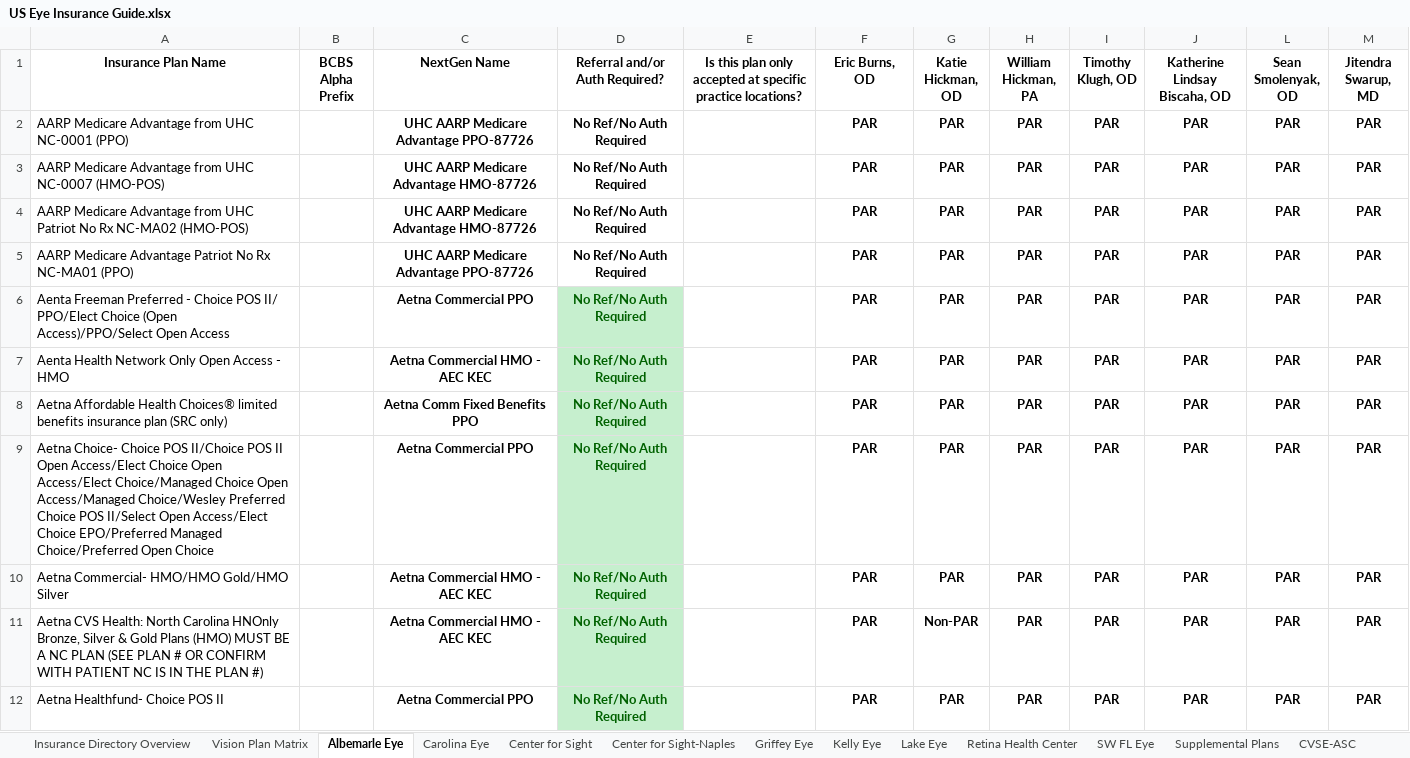
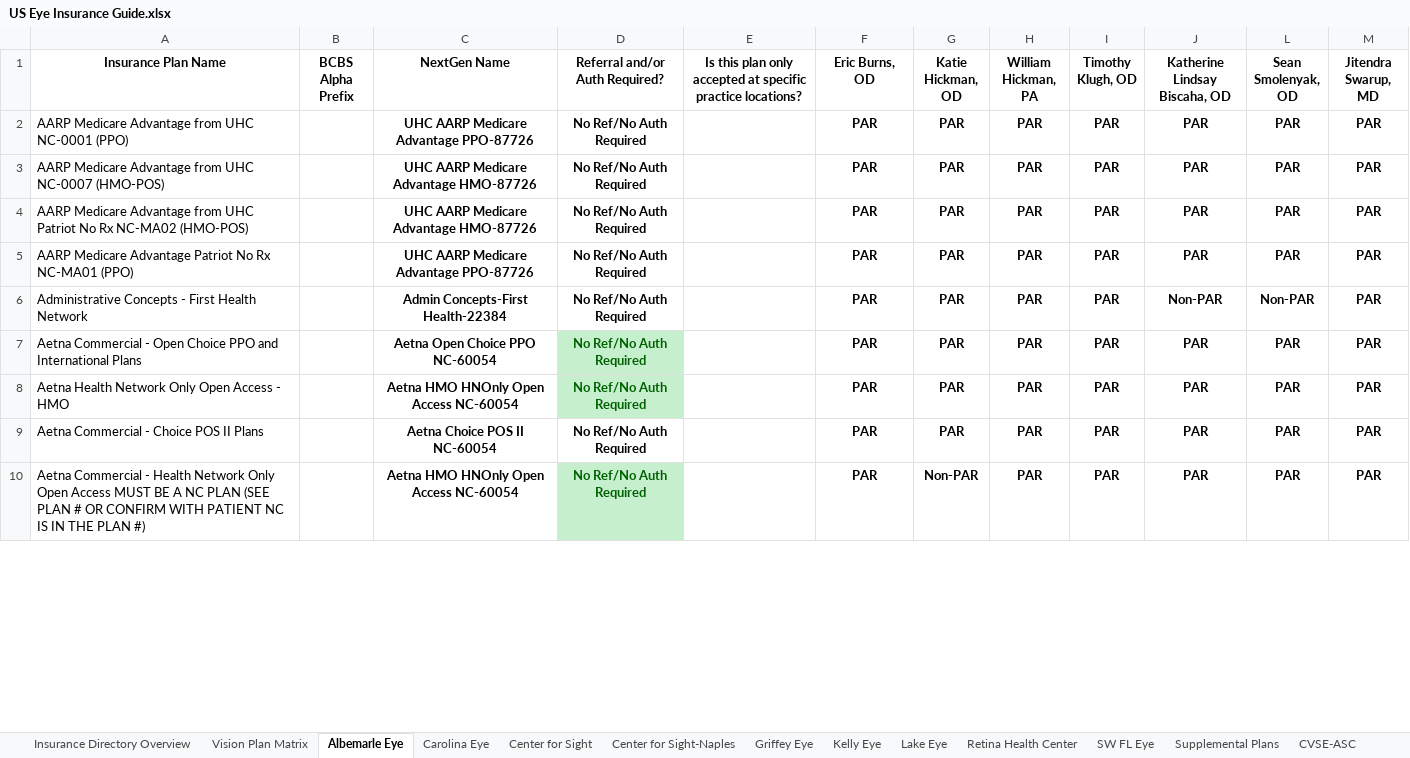
Before and after one commit to wak1616/PAC, an Excel workbook: US Eye Insurance Guide.xlsx, sheet Albemarle Eye, drawn as a sheet; only a part is shown; values as stored, in another font and other column widths than the file's, no borders; conditional formats not drawn; removed rows and columns are numbered as before the commit, all else as after; ↵ is a line break in a cell; the diff covers the shown part only; the diff names each change by its address in the sheet, - before the commit and + after, or states it on an @@ line.

```diff
--- a/US Eye Insurance Guide.xlsx (sheet Albemarle Eye)
+++ b/US Eye Insurance Guide.xlsx (sheet Albemarle Eye)
-row 6: Aenta Freeman Preferred - Choice POS II/ PPO/Elect Choice (Open Access)/PPO/Select Open Access |  | Aetna Commercial PPO | No Ref/No Auth Required |  | PAR | PAR | PAR | PAR | PAR | PAR | PAR
-A6 (Insurance Plan Name): Aenta Health Network Only Open Access - HMO
+A6 (Insurance Plan Name): Administrative Concepts - First Health Network
-C6 (NextGen Name): Aetna Commercial HMO - AEC KEC
+C6 (NextGen Name): Admin Concepts-First Health-22384
@@ D6 fill: #C6EFCE → none, text colour: #006100 → black @@
-J6 (Katherine Lindsay Biscaha, OD): PAR
+J6 (Katherine Lindsay Biscaha, OD): Non-PAR
-L6 (Sean Smolenyak, OD): PAR
+L6 (Sean Smolenyak, OD): Non-PAR
-A7 (Insurance Plan Name): Aetna Affordable Health Choices® limited benefits insurance plan (SRC only)
+A7 (Insurance Plan Name): Aetna Commercial - Open Choice PPO and International Plans
-C7 (NextGen Name): Aetna Comm Fixed Benefits PPO
+C7 (NextGen Name): Aetna Open Choice PPO NC-60054
-A8 (Insurance Plan Name): Aetna Choice- Choice POS II/Choice POS II Open Access/Elect Choice Open Access/Elect Choice/Managed Choice Open Access/Managed Choice/Wesley Preferred Choice POS II/Select Open Access/Elect Choice EPO/Preferred Managed Choice/Preferred Open Choice
+A8 (Insurance Plan Name): Aetna Health Network Only Open Access - HMO
-C8 (NextGen Name): Aetna Commercial PPO
+C8 (NextGen Name): Aetna HMO HNOnly Open Access NC-60054
-A9 (Insurance Plan Name): Aetna Commercial- HMO/HMO Gold/HMO Silver
+A9 (Insurance Plan Name): Aetna Commercial - Choice POS II Plans
-C9 (NextGen Name): Aetna Commercial HMO - AEC KEC
+C9 (NextGen Name): Aetna Choice POS II NC-60054
@@ D9 fill: #C6EFCE → none, text colour: #006100 → black @@
-A10 (Insurance Plan Name): Aetna CVS Health: North Carolina HNOnly ↵ Bronze, Silver & Gold Plans (HMO) MUST BE…
+A10 (Insurance Plan Name): Aetna Commercial - Health Network Only Open Access MUST BE…
-C10 (NextGen Name): Aetna Commercial HMO - AEC KEC
+C10 (NextGen Name): Aetna HMO HNOnly Open Access NC-60054
-row 12: Aetna Healthfund- Choice POS II |  | Aetna Commercial PPO | No Ref/No Auth Required |  | PAR | PAR | PAR | PAR | PAR | PAR | PAR
```
Also changed, not shown: 17 added rows, 41 removed rows, 2 hidden or unhidden rows, 91 edited cells and cell formats elsewhere in this sheet, sheet Center for Sight, sheet Carolina Eye, sheet Supplemental Plans, sheet Center for Sight-Naples, sheet Retina Health Center, sheet Lake Eye, 7 more sheets, hidden cells.
